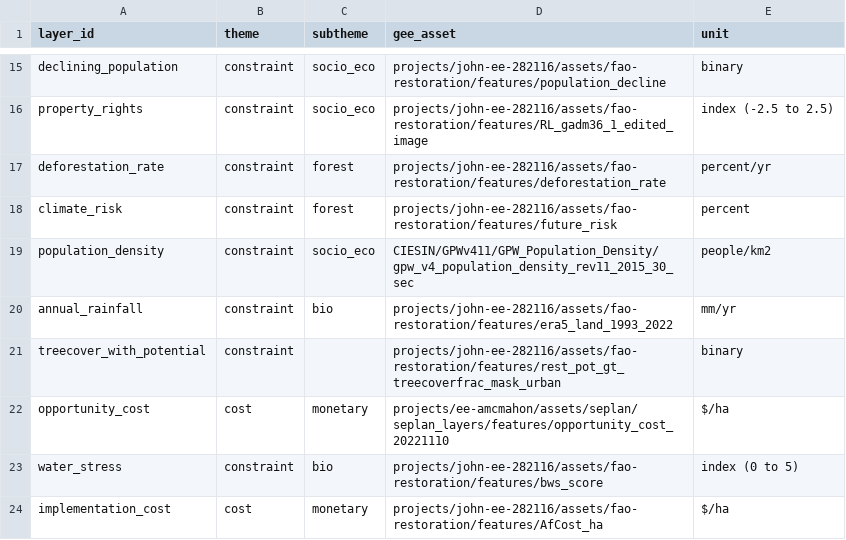
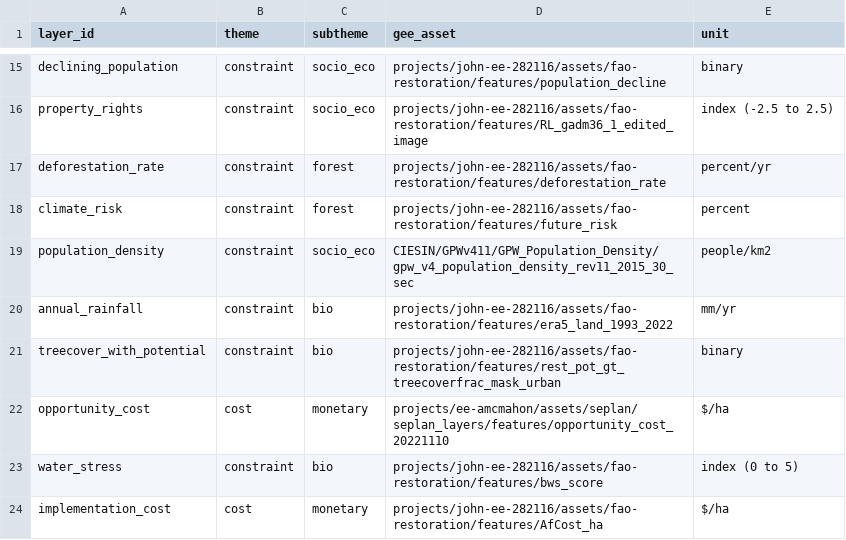
Before and after one commit to sepal-contrib/se.plan, a CSV file: utils/layer_list.csv, drawn as a sheet; only a part is shown, gaps mark what is left out; the diff names each change by its address in the sheet, - before the commit and + after, or states it on an @@ line.

```diff
--- a/utils/layer_list.csv
+++ b/utils/layer_list.csv
-C21 (subtheme): (empty)
+C21 (subtheme): bio
```
Also changed, not shown: 9 other files.
